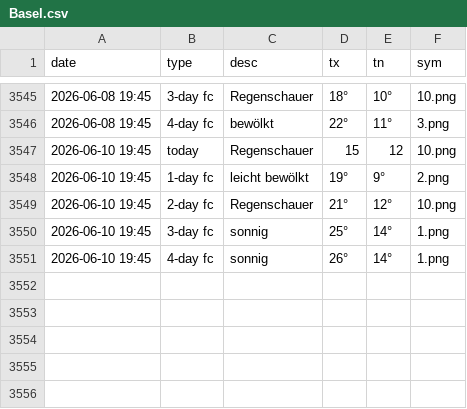
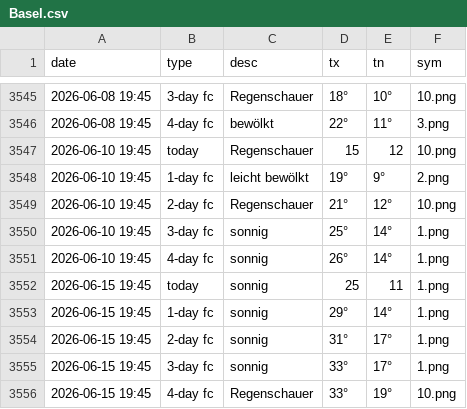
Before and after one commit to amannj/Scrapeo, a CSV file: data/Basel.csv, drawn as a sheet; only a part is shown, gaps mark what is left out.

```diff
--- a/data/Basel.csv
+++ b/data/Basel.csv
@@ -3551 +3551,6 @@ date,type,desc,tx,tn,sym
 2026-06-10 19:45,4-day fc,sonnig,26°,14°,1.png
+2026-06-15 19:45,today,sonnig,25,11,1.png
+2026-06-15 19:45,1-day fc,sonnig,29°,14°,1.png
+2026-06-15 19:45,2-day fc,sonnig,31°,17°,1.png
+2026-06-15 19:45,3-day fc,sonnig,33°,17°,1.png
+2026-06-15 19:45,4-day fc,Regenschauer,33°,19°,10.png
```
Also changed, not shown: data/Bern.csv, data/Chur.csv, 6 other files.
